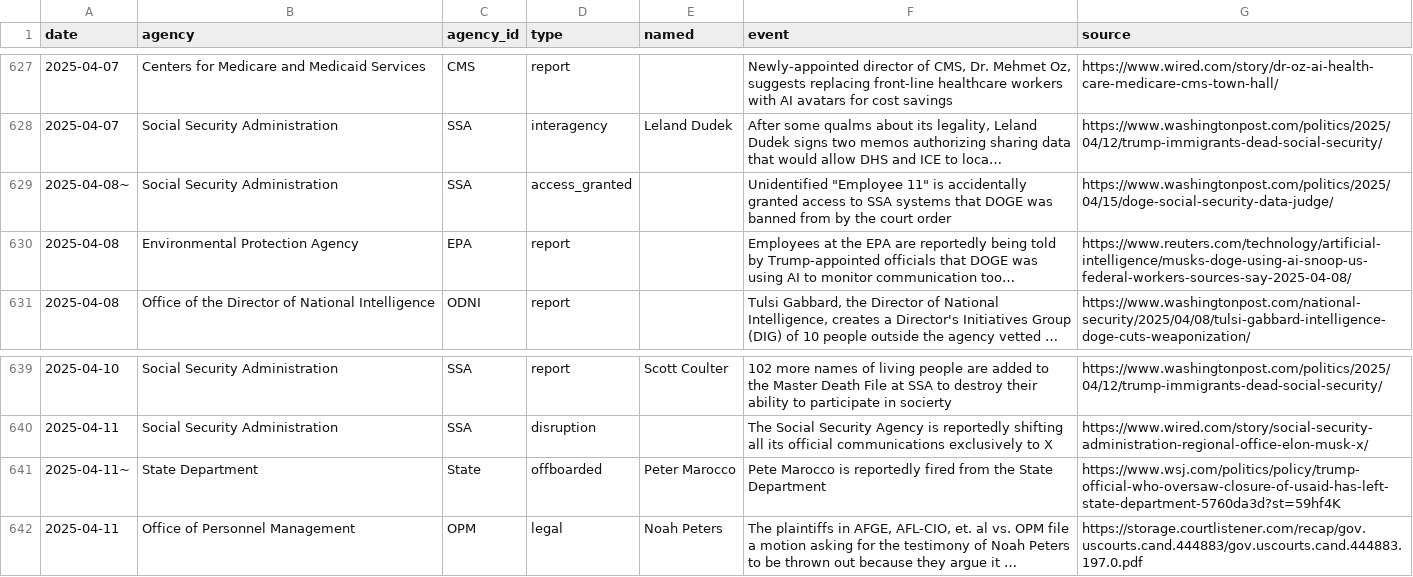
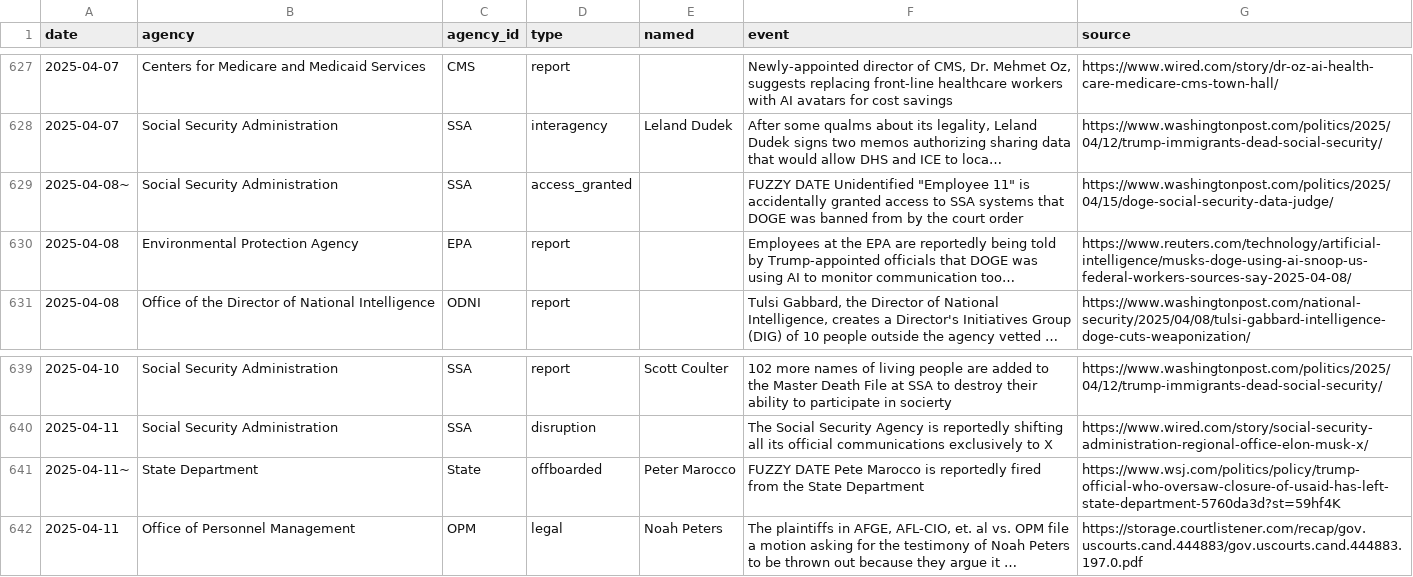
Before and after one commit to harrisj/trump_data, a CSV file: it_modernization/events.csv, drawn as a sheet; only a part is shown, gaps mark what is left out; long unchanged cells end in …; the diff covers the shown part only; the diff names each change by its address in the sheet, - before the commit and + after, or states it on an @@ line.

```diff
--- a/it_modernization/events.csv
+++ b/it_modernization/events.csv
-F629 (event): Unidentified "Employee…
+F629 (event): FUZZY DATE Unidentified "Employee…
-F641 (event): Pete Marocco…
+F641 (event): FUZZY DATE Pete Marocco…
```
Also changed, not shown: 8 edited cells elsewhere in this file, 7 other files.
